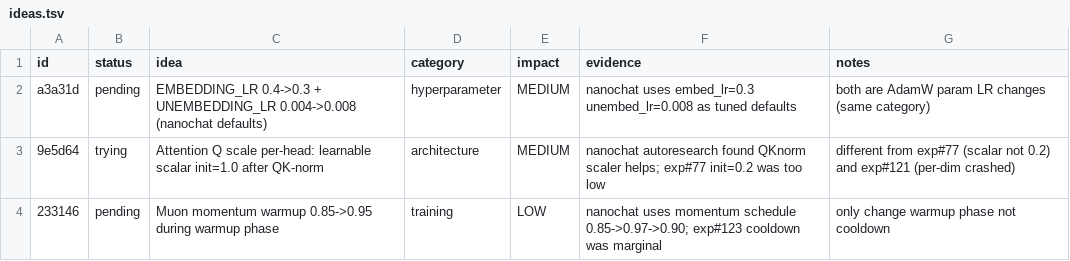
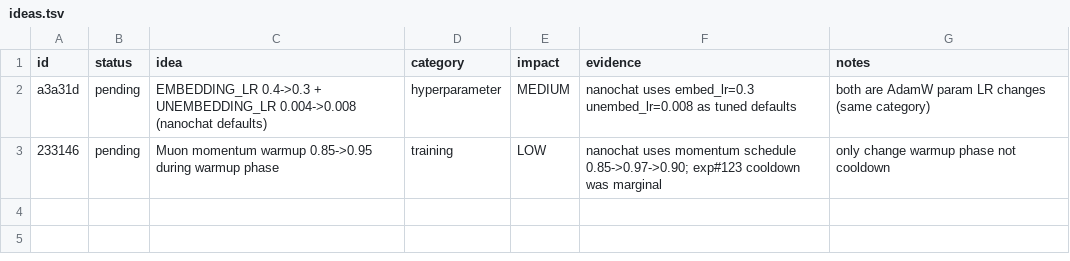
Before and after one commit to Djordje-Stojanovic/TrainRTX5070_60Min, a TSV file: ideas.tsv, drawn as a sheet; the diff names each change by its address in the sheet, - before the commit and + after, or states it on an @@ line.

Commit message:
ideas: remove 9e5d64 (tried, Q scale failed)

```diff
--- a/ideas.tsv
+++ b/ideas.tsv
-row 3: 9e5d64 | trying | Attention Q scale per-head: learnable scalar init=1.0 after QK-norm | architecture | MEDIUM | nanochat autoresearch found QKnorm scaler helps; exp#77 init=0.2 was too low | different from exp#77 (scalar not 0.2) and exp#121 (per-dim crashed)
```
